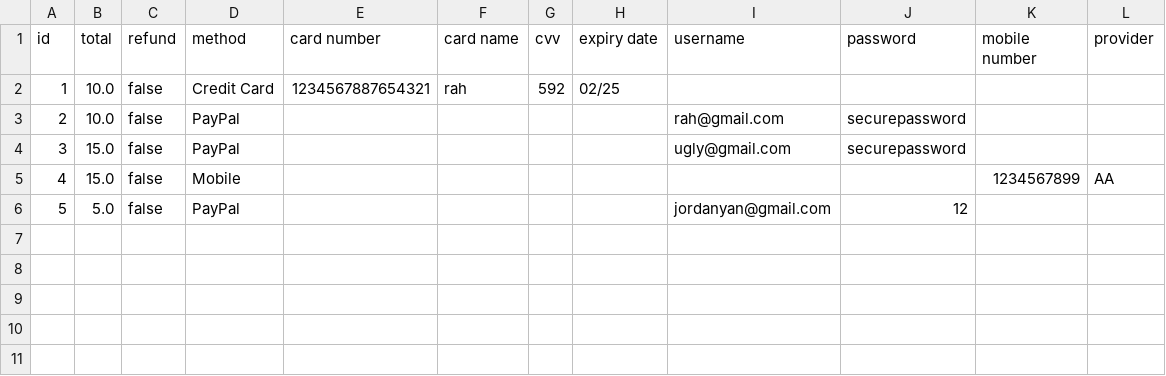
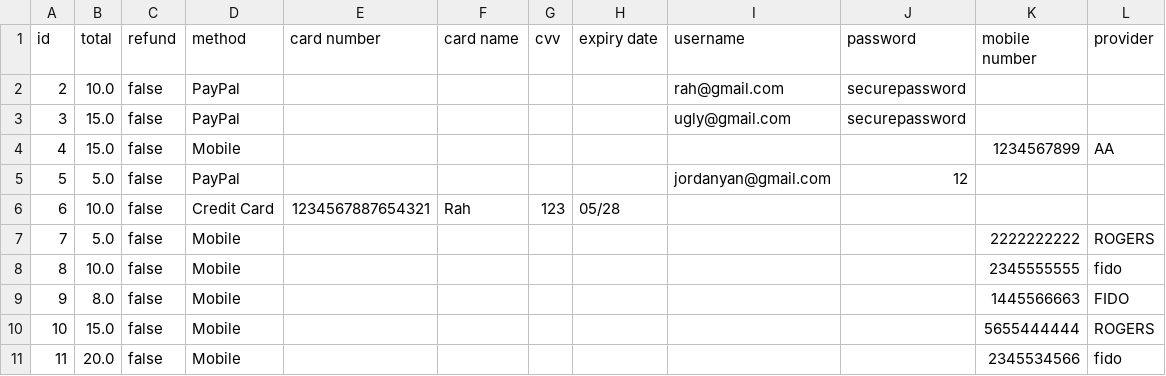
Before and after one commit to rayyanahmed021/Parking-Management-System, a CSV file: src/paymentData.csv, drawn as a sheet.

```diff
--- a/src/paymentData.csv
+++ b/src/paymentData.csv
@@ -1,3 +1,2 @@
 id,total,refund,method,card number,card name,cvv,expiry date,username,password,mobile number,provider
-1,10.0,false,Credit Card,1234567887654321,rah,592,02/25,,,,
 2,10.0,false,PayPal,,,,,rah@gmail.com,securepassword,,
@@ -6 +5,7 @@ id,total,refund,method,card number,card name,cvv,expiry date,username,password,m
 5,5.0,false,PayPal,,,,,jordanyan@gmail.com,12,,
+6,10.0,false,Credit Card,1234567887654321,Rah,123,05/28,,,,
+7,5.0,false,Mobile,,,,,,,2222222222,ROGERS
+8,10.0,false,Mobile,,,,,,,2345555555,fido
+9,8.0,false,Mobile,,,,,,,1445566663,FIDO
+10,15.0,false,Mobile,,,,,,,5655444444,ROGERS
+11,20.0,false,Mobile,,,,,,,2345534566,fido
```
Also changed, not shown: src/bookingData.csv, src/clientData.csv, 1 other file.
